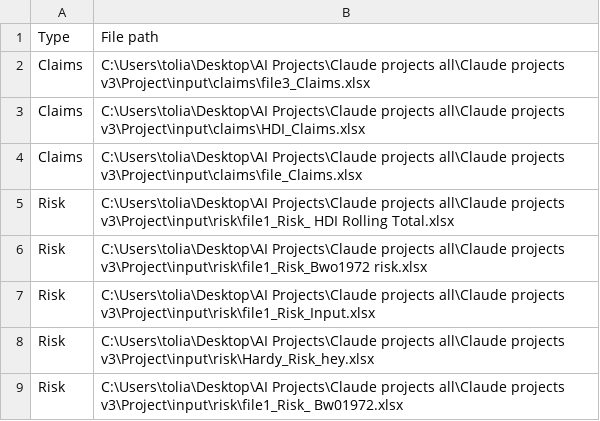
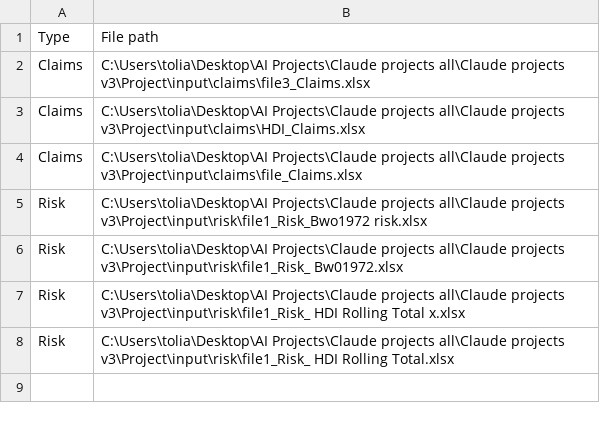
Before and after one commit to anatolylapere/aiproject, a CSV file: input/filelist.csv, drawn as a sheet.

```diff
--- a/input/filelist.csv
+++ b/input/filelist.csv
@@ -4,6 +4,5 @@ Claims,C:\Users\tolia\Desktop\AI Projects\Claude projects all\Claude projects v3
 Claims,C:\Users\tolia\Desktop\AI Projects\Claude projects all\Claude projects v3\Project\input\claims\file_Claims.xlsx
+Risk,C:\Users\tolia\Desktop\AI Projects\Claude projects all\Claude projects v3\Project\input\risk\file1_Risk_Bwo1972 risk.xlsx
+Risk,C:\Users\tolia\Desktop\AI Projects\Claude projects all\Claude projects v3\Project\input\risk\file1_Risk_ Bw01972.xlsx
+Risk,C:\Users\tolia\Desktop\AI Projects\Claude projects all\Claude projects v3\Project\input\risk\file1_Risk_ HDI Rolling Total x.xlsx
 Risk,C:\Users\tolia\Desktop\AI Projects\Claude projects all\Claude projects v3\Project\input\risk\file1_Risk_ HDI Rolling Total.xlsx
-Risk,C:\Users\tolia\Desktop\AI Projects\Claude projects all\Claude projects v3\Project\input\risk\file1_Risk_Bwo1972 risk.xlsx
-Risk,C:\Users\tolia\Desktop\AI Projects\Claude projects all\Claude projects v3\Project\input\risk\file1_Risk_Input.xlsx
-Risk,C:\Users\tolia\Desktop\AI Projects\Claude projects all\Claude projects v3\Project\input\risk\Hardy_Risk_hey.xlsx
-Risk,C:\Users\tolia\Desktop\AI Projects\Claude projects all\Claude projects v3\Project\input\risk\file1_Risk_ Bw01972.xlsx
```
Also changed, not shown: 6 other files.
